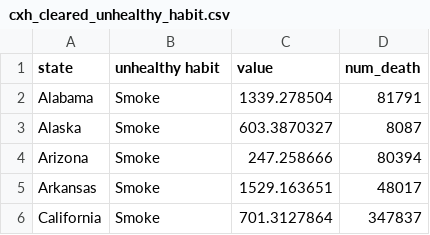
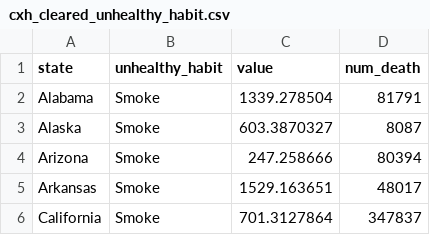
Before and after one commit to cxhhhh/cxhhhh.github.io, a CSV file: data/cxh_cleared_unhealthy_habit.csv, drawn as a sheet; only a part is shown.

Commit message:
Changed unhealthy habit dataset

```diff
--- a/data/cxh_cleared_unhealthy_habit.csv
+++ b/data/cxh_cleared_unhealthy_habit.csv
@@ -1,2 +1,2 @@
-state,unhealthy habit,value,num_death
+state,unhealthy_habit,value,num_death
 Alabama,Smoke,1339.278504,81791
```
Also changed, not shown: 1 other file.
